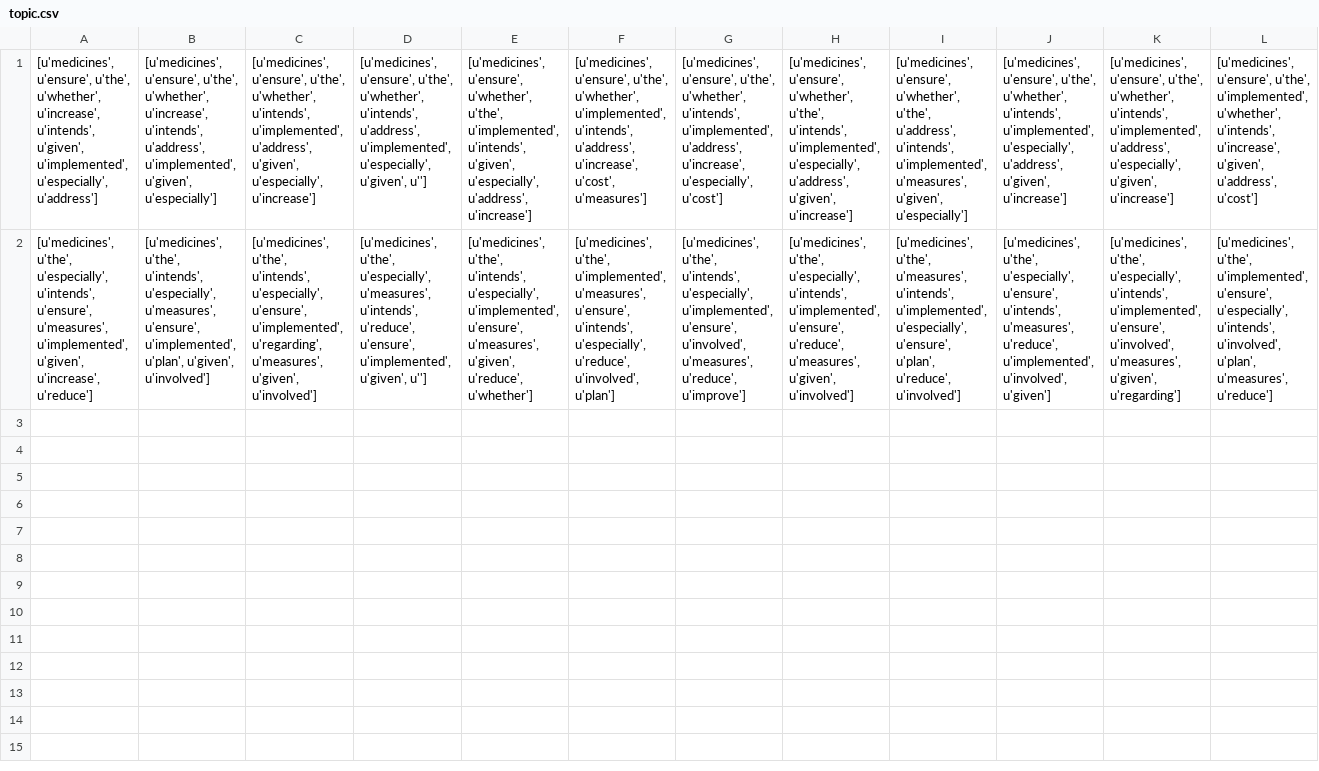
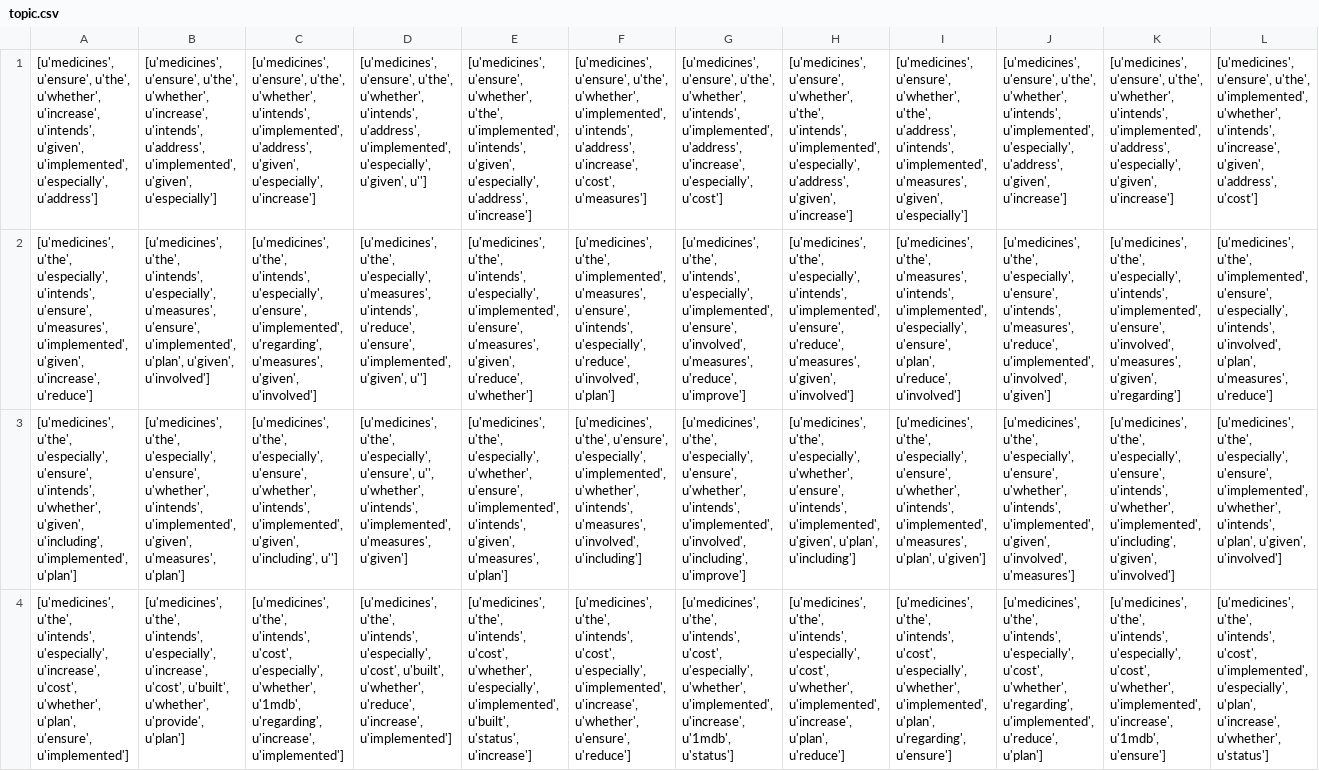
Before and after one commit to ganqitze/fyp, a CSV file: English/process/lda2vec/#20/topic.csv, drawn as a sheet; only a part is shown; rows hold the shown columns only; the diff names each change by its address in the sheet, - before the commit and + after, or states it on an @@ line.

```diff
--- a/English/process/lda2vec/#20/topic.csv
+++ b/English/process/lda2vec/#20/topic.csv
+row 3: [u'medicines', u'the', u'especially', u'ensure', u'intends', u'whether', u'given', u'including', u'implemented', u'plan'] | [u'medicines', u'the', u'especially', u'ensure', u'whether', u'intends', u'implemented', u'given', u'measures', u'plan'] | [u'medicines', u'the', u'especially', u'ensure', u'whether', u'intends', u'implemented', u'given', u'including', u''] | [u'medicines', u'the', u'especially', u'ensure', u'', u'whether', u'intends', u'implemented', u'measures', u'given'] | [u'medicines', u'the', u'especially', u'whether', u'ensure', u'implemented', u'intends', u'given', u'measures', u'plan'] | [u'medicines', u'the', u'ensure', u'especially', u'implemented', u'whether', u'intends', u'measures', u'involved', u'including'] | [u'medicines', u'the', u'especially', u'ensure', u'whether', u'intends', u'implemented', u'involved', u'including', u'improve'] | [u'medicines', u'the', u'especially', u'whether', u'ensure', u'intends', u'implemented', u'given', u'plan', u'including'] | [u'medicines', u'the', u'especially', u'ensure', u'whether', u'intends', u'implemented', u'measures', u'plan', u'given'] | [u'medicines', u'the', u'especially', u'ensure', u'whether', u'intends', u'implemented', u'given', u'involved', u'measures'] | [u'medicines', u'the', u'especially', u'ensure', u'intends', u'whether', u'implemented', u'including', u'given', u'involved'] | [u'medicines', u'the', u'especially', u'ensure', u'implemented', u'whether', u'intends', u'plan', u'given', u'involved']
+row 4: [u'medicines', u'the', u'intends', u'especially', u'increase', u'cost', u'whether', u'plan', u'ensure', u'implemented'] | [u'medicines', u'the', u'intends', u'especially', u'increase', u'cost', u'built', u'whether', u'provide', u'plan'] | [u'medicines', u'the', u'intends', u'cost', u'especially', u'whether', u'1mdb', u'regarding', u'increase', u'implemented'] | [u'medicines', u'the', u'intends', u'especially', u'cost', u'built', u'whether', u'reduce', u'increase', u'implemented'] | [u'medicines', u'the', u'intends', u'cost', u'whether', u'especially', u'implemented', u'built', u'status', u'increase'] | [u'medicines', u'the', u'intends', u'cost', u'especially', u'implemented', u'increase', u'whether', u'ensure', u'reduce'] | [u'medicines', u'the', u'intends', u'cost', u'especially', u'whether', u'implemented', u'increase', u'1mdb', u'status'] | [u'medicines', u'the', u'intends', u'especially', u'cost', u'whether', u'implemented', u'increase', u'plan', u'reduce'] | [u'medicines', u'the', u'intends', u'cost', u'especially', u'whether', u'implemented', u'plan', u'regarding', u'ensure'] | [u'medicines', u'the', u'intends', u'especially', u'cost', u'whether', u'regarding', u'implemented', u'reduce', u'plan'] | [u'medicines', u'the', u'intends', u'especially', u'cost', u'whether', u'implemented', u'increase', u'1mdb', u'ensure'] | [u'medicines', u'the', u'intends', u'cost', u'implemented', u'especially', u'plan', u'increase', u'whether', u'status']
```
Also changed, not shown: English/process/lda2vec/#20/coherence.csv, 4 other files.
